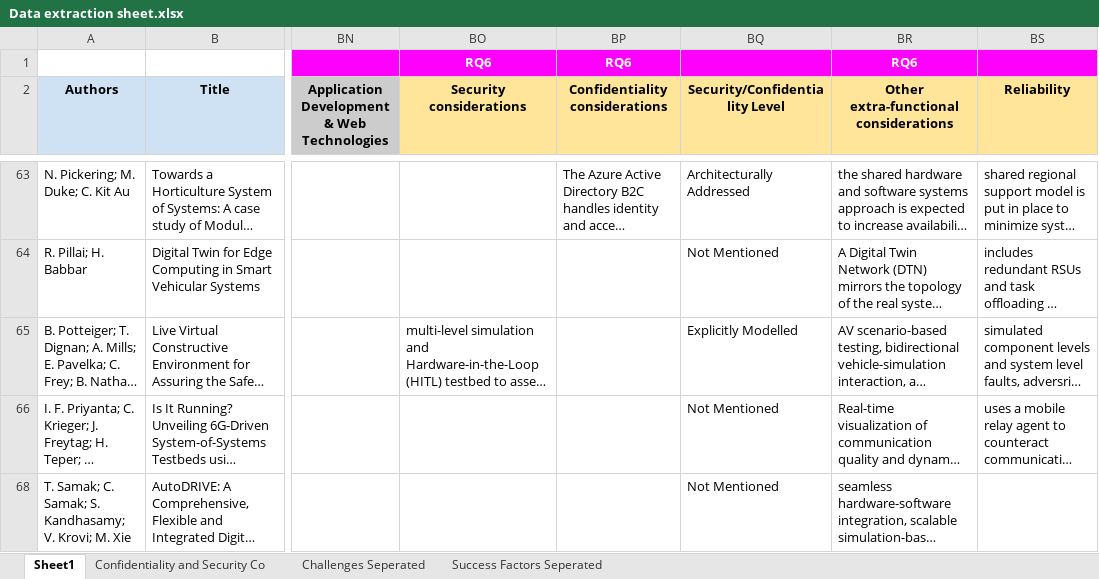
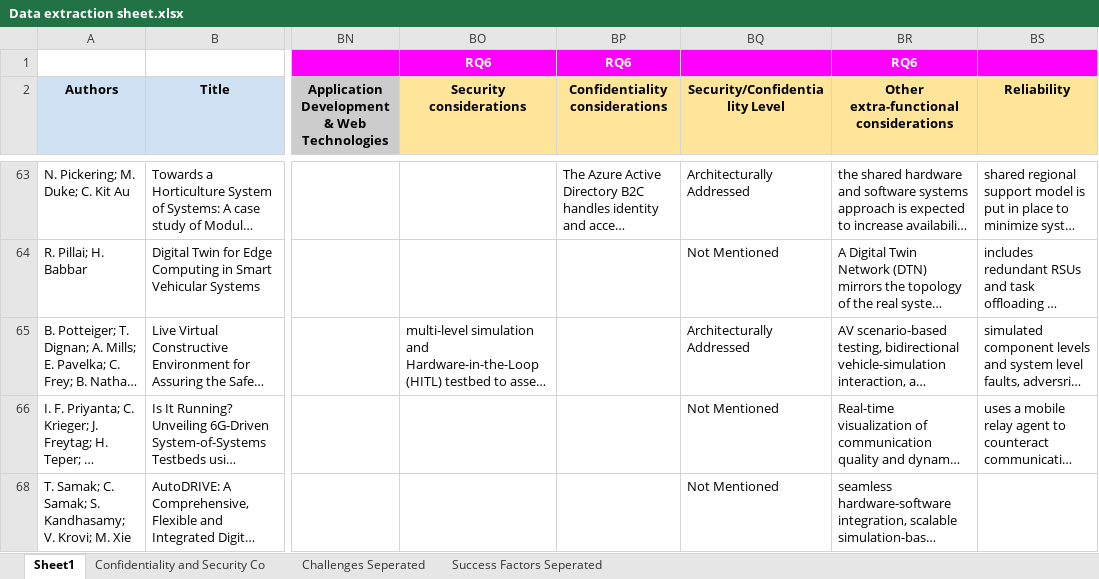
Before and after one commit to ssm-lab/system-of-twinned-systems-replication-package, an Excel workbook: data/Data extraction sheet.xlsx, sheet Sheet1, drawn as a sheet; only a part is shown, gaps mark what is left out; long unchanged cells end in …; values as stored, in another font and other column widths than the file's, no borders; charts and pictures not drawn; the diff covers the shown part only; the diff names each change by its address in the sheet, - before the commit and + after, or states it on an @@ line.

```diff
--- a/data/Data extraction sheet.xlsx (sheet Sheet1)
+++ b/data/Data extraction sheet.xlsx (sheet Sheet1)
-BQ65 (Security/Confidentiality Level): Explicitly Modelled
+BQ65 (Security/Confidentiality Level): Architecturally Addressed
```
Also changed, not shown: 11 edited cells elsewhere in this sheet, 4 other files.
